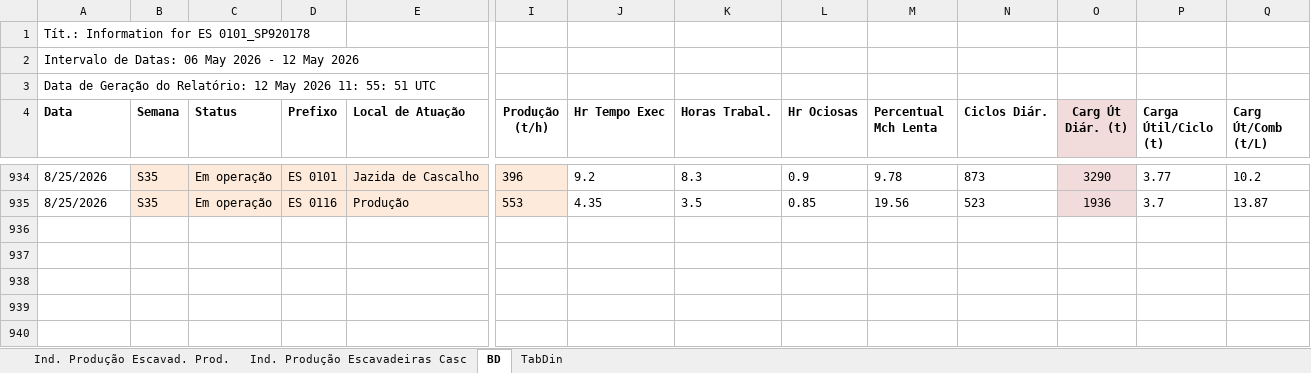
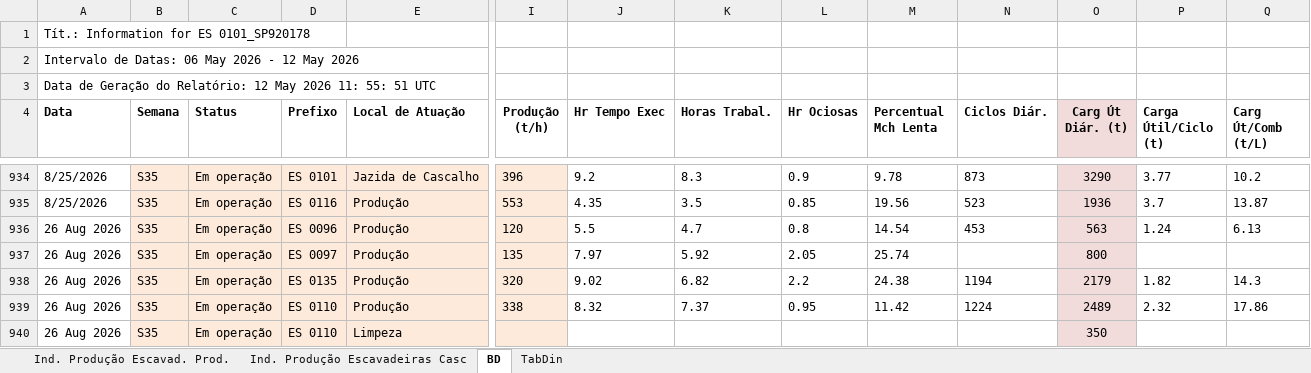
Before and after one commit to lucianafioramonte/obra421_execucao, an Excel workbook: dados_escavadeira.xlsx, sheet BD, drawn as a sheet; only a part is shown, gaps mark what is left out; values as stored, in another font and other column widths than the file's, no borders; rows hold the shown columns only; the diff names each change by its address in the sheet, - before the commit and + after, or states it on an @@ line.

Commit message:
Atualizacao automatica de dados - 27/08/2026 13:30

```diff
--- a/dados_escavadeira.xlsx (sheet BD)
+++ b/dados_escavadeira.xlsx (sheet BD)
+row 936: 26 Aug 2026 | S35 | Em operação | ES 0096 | Produção | 120 | 5.5 | 4.7 | 0.8 | 14.54 | 453 | 563 | 1.24 | 6.13
+row 937: 26 Aug 2026 | S35 | Em operação | ES 0097 | Produção | 135 | 7.97 | 5.92 | 2.05 | 25.74 |  | 800
+row 938: 26 Aug 2026 | S35 | Em operação | ES 0135 | Produção | 320 | 9.02 | 6.82 | 2.2 | 24.38 | 1194 | 2179 | 1.82 | 14.3
+row 939: 26 Aug 2026 | S35 | Em operação | ES 0110 | Produção | 338 | 8.32 | 7.37 | 0.95 | 11.42 | 1224 | 2489 | 2.32 | 17.86
+row 940: 26 Aug 2026 | S35 | Em operação | ES 0110 | Limpeza |  |  |  |  |  |  | 350
```
Also changed, not shown: 1 other file.
